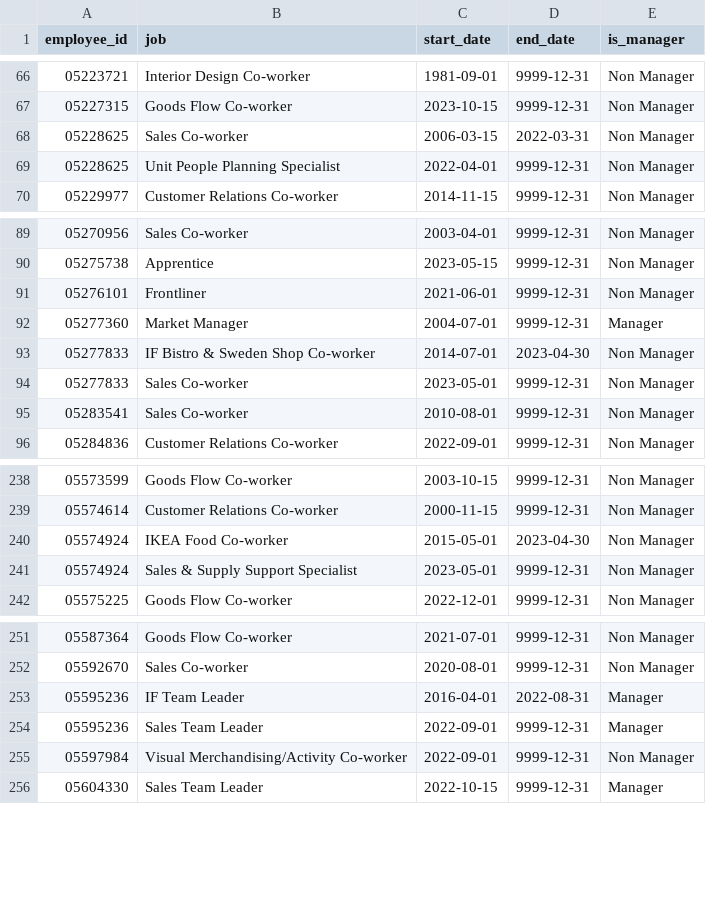
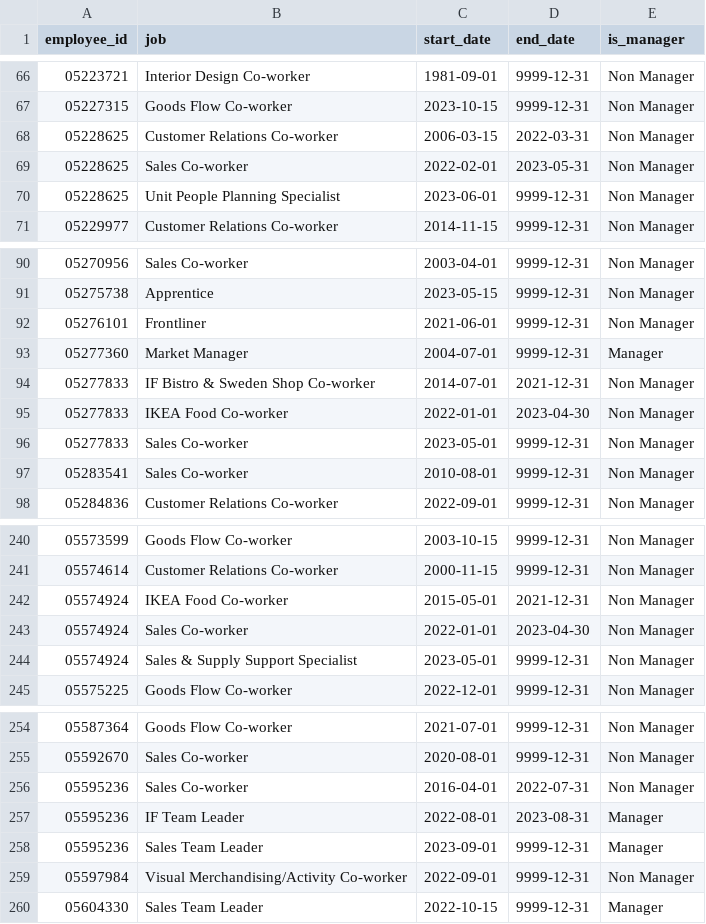
Before and after one commit to snugbee/analytics_on_graph, a CSV file: csv/jobs.csv, drawn as a sheet; only a part is shown, gaps mark what is left out.

Commit message:
Add a few job changes

```diff
--- a/csv/jobs.csv
+++ b/csv/jobs.csv
@@ -67,4 +67,5 @@ employee_id,job,start_date,end_date,is_manager
 05227315,Goods Flow Co-worker,2023-10-15,9999-12-31,Non Manager
-05228625,Sales Co-worker,2006-03-15,2022-03-31,Non Manager
-05228625,Unit People Planning Specialist,2022-04-01,9999-12-31,Non Manager
+05228625,Customer Relations Co-worker,2006-03-15,2022-03-31,Non Manager
+05228625,Sales Co-worker,2022-02-01,2023-05-31,Non Manager
+05228625,Unit People Planning Specialist,2023-06-01,9999-12-31,Non Manager
 05229977,Customer Relations Co-worker,2014-11-15,9999-12-31,Non Manager
@@ -92,3 +93,4 @@ employee_id,job,start_date,end_date,is_manager
 05277360,Market Manager,2004-07-01,9999-12-31,Manager
-05277833,IF Bistro & Sweden Shop Co-worker,2014-07-01,2023-04-30,Non Manager
+05277833,IF Bistro & Sweden Shop Co-worker,2014-07-01,2021-12-31,Non Manager
+05277833,IKEA Food Co-worker,2022-01-01,2023-04-30,Non Manager
 05277833,Sales Co-worker,2023-05-01,9999-12-31,Non Manager
@@ -239,3 +241,4 @@ employee_id,job,start_date,end_date,is_manager
 05574614,Customer Relations Co-worker,2000-11-15,9999-12-31,Non Manager
-05574924,IKEA Food Co-worker,2015-05-01,2023-04-30,Non Manager
+05574924,IKEA Food Co-worker,2015-05-01,2021-12-31,Non Manager
+05574924,Sales Co-worker,2022-01-01,2023-04-30,Non Manager
 05574924,Sales & Supply Support Specialist,2023-05-01,9999-12-31,Non Manager
@@ -252,4 +255,5 @@ employee_id,job,start_date,end_date,is_manager
 05592670,Sales Co-worker,2020-08-01,9999-12-31,Non Manager
-05595236,IF Team Leader,2016-04-01,2022-08-31,Manager
-05595236,Sales Team Leader,2022-09-01,9999-12-31,Manager
+05595236,Sales Co-worker,2016-04-01,2022-07-31,Non Manager
+05595236,IF Team Leader,2022-08-01,2023-08-31,Manager
+05595236,Sales Team Leader,2023-09-01,9999-12-31,Manager
 05597984,Visual Merchandising/Activity Co-worker,2022-09-01,9999-12-31,Non Manager
```
